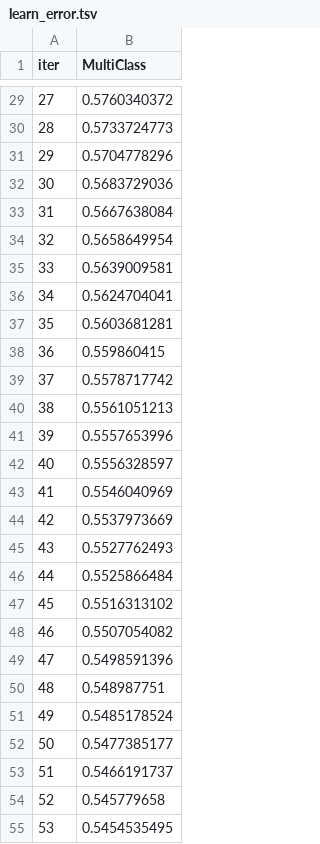
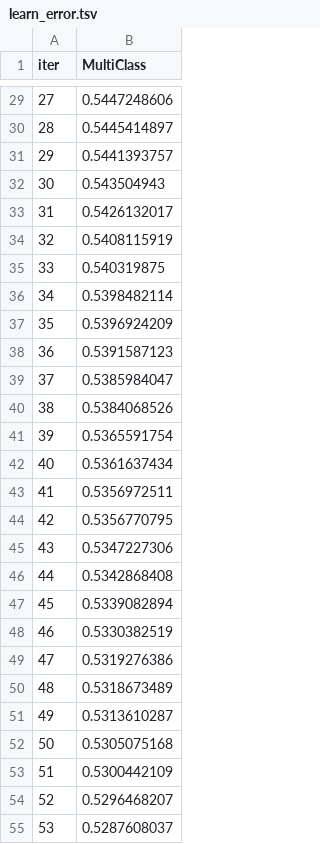
Before and after one commit to melvinelogy/AI300_Projects, a TSV file: catboost_info/learn_error.tsv, drawn as a sheet; only a part is shown, gaps mark what is left out; the diff covers the shown part only.

```diff
--- a/catboost_info/learn_error.tsv
+++ b/catboost_info/learn_error.tsv
@@ -29,27 +29,27 @@ iter	MultiClass
-27	0.5760340372
-28	0.5733724773
-29	0.5704778296
-30	0.5683729036
-31	0.5667638084
-32	0.5658649954
-33	0.5639009581
-34	0.5624704041
-35	0.5603681281
-36	0.559860415
-37	0.5578717742
-38	0.5561051213
-39	0.5557653996
-40	0.5556328597
-41	0.5546040969
-42	0.5537973669
-43	0.5527762493
-44	0.5525866484
-45	0.5516313102
-46	0.5507054082
-47	0.5498591396
-48	0.548987751
-49	0.5485178524
-50	0.5477385177
-51	0.5466191737
-52	0.545779658
-53	0.5454535495
+27	0.5447248606
+28	0.5445414897
+29	0.5441393757
+30	0.543504943
+31	0.5426132017
+32	0.5408115919
+33	0.540319875
+34	0.5398482114
+35	0.5396924209
+36	0.5391587123
+37	0.5385984047
+38	0.5384068526
+39	0.5365591754
+40	0.5361637434
+41	0.5356972511
+42	0.5356770795
+43	0.5347227306
+44	0.5342868408
+45	0.5339082894
+46	0.5330382519
+47	0.5319276386
+48	0.5318673489
+49	0.5313610287
+50	0.5305075168
+51	0.5300442109
+52	0.5296468207
+53	0.5287608037
```
Also changed, not shown: 73 edited cells elsewhere in this file, catboost_info/time_left.tsv, 6 other files.
